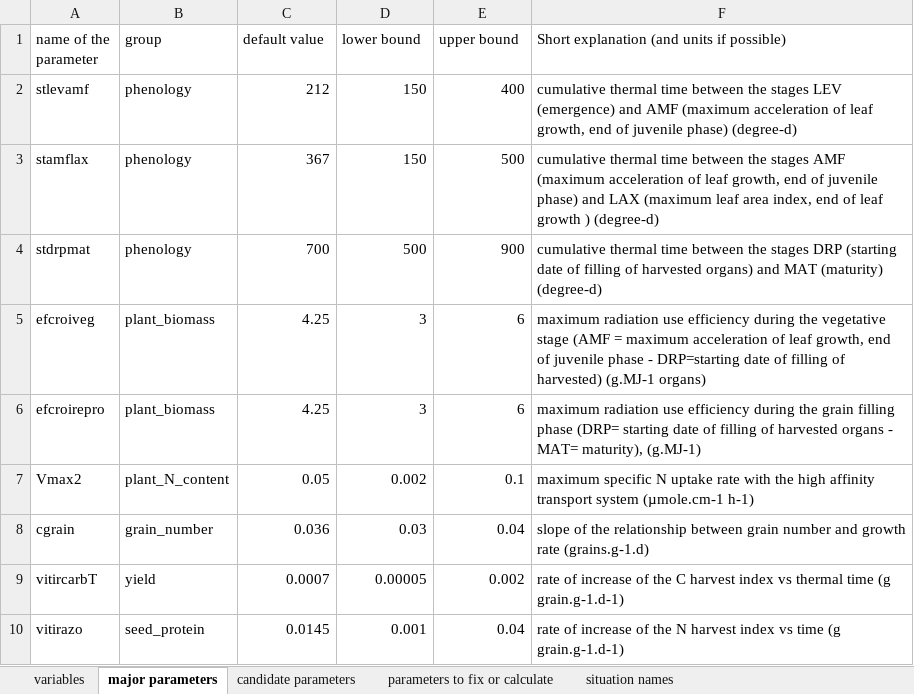
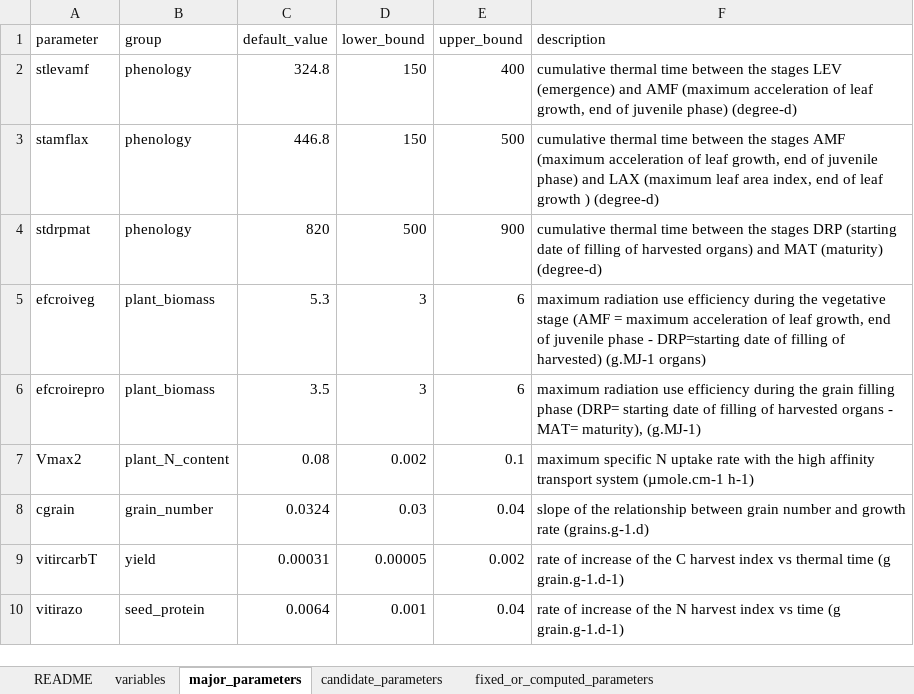
Before and after one commit to SticsRPacks/CroptimizR, an Excel workbook: inst/extdata/Agmip_protocol_example.xlsx, sheet major_parameters, drawn as a sheet; values as stored, in another font and other column widths than the file's, no borders; the diff names each change by its address in the sheet, - before the commit and + after, or states it on an @@ line.

Commit message:
feat: add protocol Excel template and example, adapt loading functions, tests, and documentation
- Define a clear AgMIP calibration protocol Excel template (sheets, columns, README)
  with explicit instructions and optional fields.
- Provide a fully worked example Excel file for use in tests.
- Implement get_agmip_protocol_template() and get_agmip_protocol_example() functions
  to retrieve and optionally copy template/example files.
- Update load_protocol_agmip() to match new sheet and column names, and to improve
  checks (bounds, group consistency, optional sheets).
- Simplify bounds checking with a helper function check_bounds_df().
- Add unit tests for get_agmip_protocol_* functions, including path retrieval and overwrite behavior.
- Update documentation:
    * load_protocol_agmip() references template and example files.
    * run_protocol_agmip() @details mentions Excel usage and the vignette.
    * @seealso sections updated to include new functions and vignette.
- Ensure consistency between Excel naming and internal structures while keeping
  explicit and user-friendly column names.

```diff
--- a/inst/extdata/Agmip_protocol_example.xlsx (sheet major_parameters)
+++ b/inst/extdata/Agmip_protocol_example.xlsx (sheet major_parameters)
-sheet tab: major parameters
+sheet tab: major_parameters
-sheet tab: candidate parameters
+sheet tab: candidate_parameters
-sheet tab: parameters to fix or calculate
+sheet tab: fixed_or_computed_parameters
-sheet tab: situation names
+sheet tab: README
@@ sheet tab order changed: README | variables | major_parameters | candidate_parameters | fixed_or_computed_parameters @@
-A1: name of the parameter
+A1: parameter
-C1: default value
+C1: default_value
-D1: lower bound
+D1: lower_bound
-E1: upper bound
+E1: upper_bound
-F1: Short explanation (and units if possible)
+F1: description
-C2 (default_value): 212
+C2 (default_value): 324.8
-C3 (default_value): 367
+C3 (default_value): 446.8
-C4 (default_value): 700
+C4 (default_value): 820
-C5 (default_value): 4.25
+C5 (default_value): 5.3
-C6 (default_value): 4.25
+C6 (default_value): 3.5
-C7 (default_value): 0.05
+C7 (default_value): 0.08
-C8 (default_value): 0.036
+C8 (default_value): 0.0324
-C9 (default_value): 0.0007
+C9 (default_value): 0.00031
-C10 (default_value): 0.0145
+C10 (default_value): 0.0064
```
Also changed, not shown: sheet README, sheet variables, sheet candidate_parameters, sheet fixed_or_computed_parameters, 15 other files.
